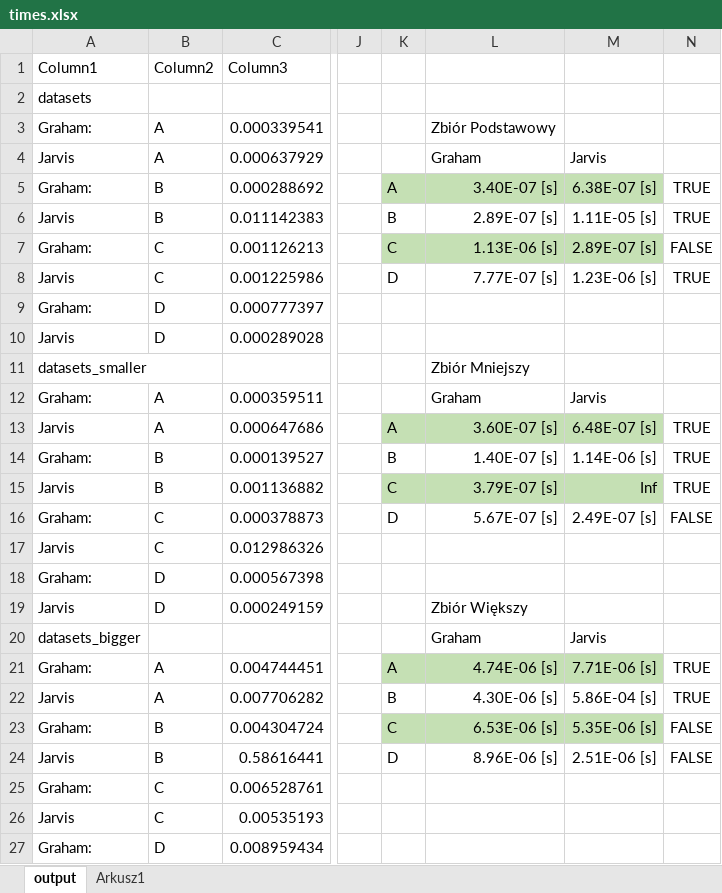
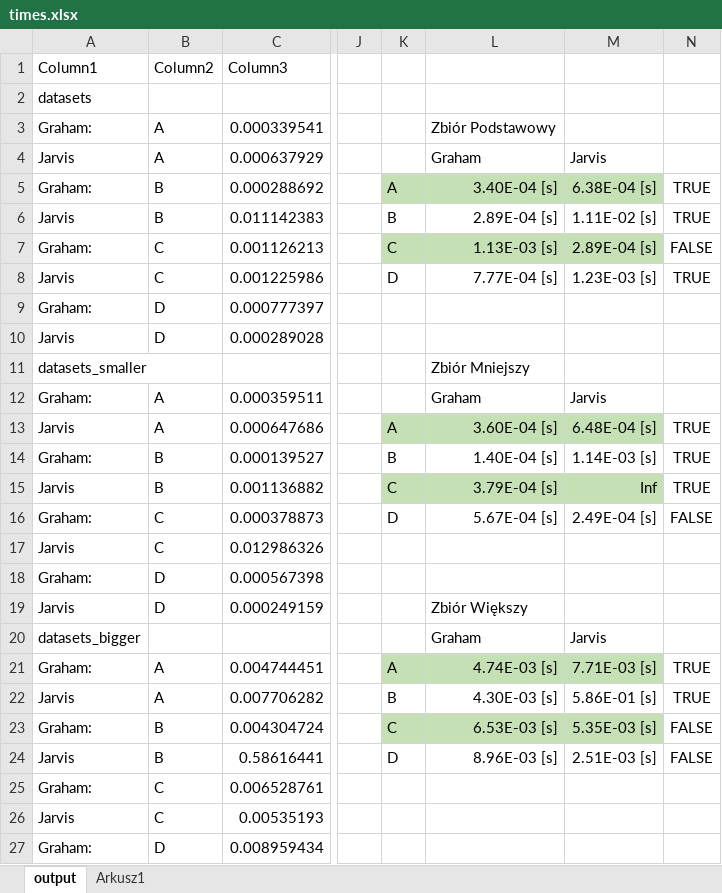
Before and after one commit to Szyntos/Algorytmy_Geometryczne, an Excel workbook: Zad2/times.xlsx, sheet output, drawn as a sheet; only a part is shown, gaps mark what is left out; values as stored, in another font and other column widths than the file's, no borders; table styles not drawn; the diff names each change by its address in the sheet, - before the commit and + after, or states it on an @@ line.

```diff
--- a/Zad2/times.xlsx (sheet output)
+++ b/Zad2/times.xlsx (sheet output)
-L5: 3.40E-07 [s]
+L5: 3.40E-04 [s]
-M5: 6.38E-07 [s]
+M5: 6.38E-04 [s]
-L6: 2.89E-07 [s]
+L6: 2.89E-04 [s]
-M6: 1.11E-05 [s]
+M6: 1.11E-02 [s]
-L7: 1.13E-06 [s]
+L7: 1.13E-03 [s]
-M7: 2.89E-07 [s]
+M7: 2.89E-04 [s]
-L8: 7.77E-07 [s]
+L8: 7.77E-04 [s]
-M8: 1.23E-06 [s]
+M8: 1.23E-03 [s]
-L13: 3.60E-07 [s]
+L13: 3.60E-04 [s]
-M13: 6.48E-07 [s]
+M13: 6.48E-04 [s]
-L14: 1.40E-07 [s]
+L14: 1.40E-04 [s]
-M14: 1.14E-06 [s]
+M14: 1.14E-03 [s]
-L15: 3.79E-07 [s]
+L15: 3.79E-04 [s]
-L16: 5.67E-07 [s]
+L16: 5.67E-04 [s]
-M16: 2.49E-07 [s]
+M16: 2.49E-04 [s]
-L21: 4.74E-06 [s]
+L21: 4.74E-03 [s]
-M21: 7.71E-06 [s]
+M21: 7.71E-03 [s]
-L22: 4.30E-06 [s]
+L22: 4.30E-03 [s]
-M22: 5.86E-04 [s]
+M22: 5.86E-01 [s]
-L23: 6.53E-06 [s]
+L23: 6.53E-03 [s]
-M23: 5.35E-06 [s]
+M23: 5.35E-03 [s]
-L24: 8.96E-06 [s]
+L24: 8.96E-03 [s]
-M24: 2.51E-06 [s]
+M24: 2.51E-03 [s]
```
Also changed, not shown: 11 other files.
